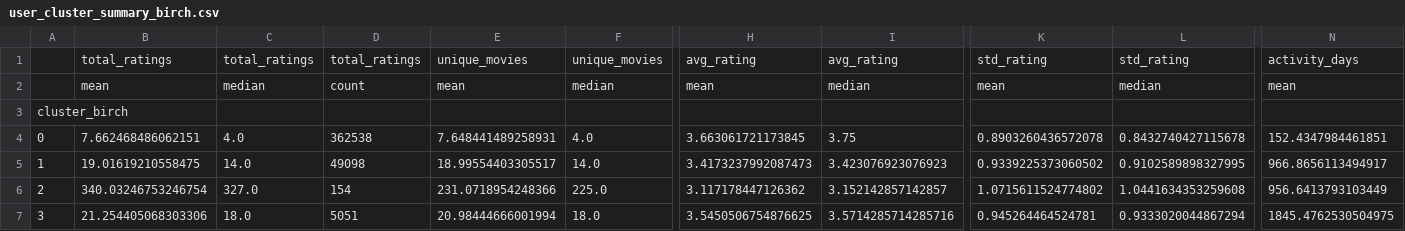
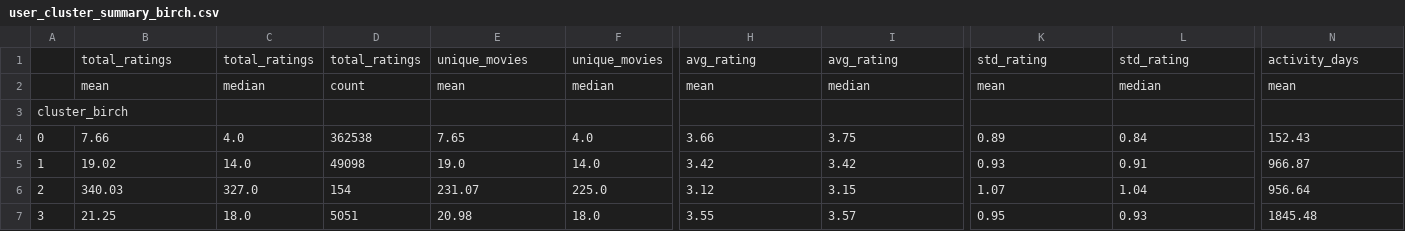
Before and after one commit to alkalenka/AudienceDecode_320991, a CSV file: images/user_cluster_summary_birch.csv, drawn as a sheet; only a part is shown, gaps mark what is left out; the diff names each change by its address in the sheet, - before the commit and + after, or states it on an @@ line.

```diff
--- a/images/user_cluster_summary_birch.csv
+++ b/images/user_cluster_summary_birch.csv
-B4: 7.662468486062151
+B4: 7.66
-E4: 7.648441489258931
+E4: 7.65
-H4: 3.663061721173845
+H4: 3.66
-K4: 0.8903260436572078
+K4: 0.89
-L4: 0.8432740427115678
+L4: 0.84
-N4: 152.4347984461851
+N4: 152.43
-B5: 19.01619210558475
+B5: 19.02
-E5: 18.99554403305517
+E5: 19.0
-H5: 3.4173237992087473
+H5: 3.42
-I5: 3.423076923076923
+I5: 3.42
-K5: 0.9339225373060502
+K5: 0.93
-L5: 0.9102589898327995
+L5: 0.91
-N5: 966.8656113494917
+N5: 966.87
-B6: 340.03246753246754
+B6: 340.03
-E6: 231.0718954248366
+E6: 231.07
-H6: 3.117178447126362
+H6: 3.12
-I6: 3.152142857142857
+I6: 3.15
-K6: 1.0715611524774802
+K6: 1.07
-L6: 1.0441634353259608
+L6: 1.04
-N6: 956.6413793103449
+N6: 956.64
-B7: 21.254405068303306
+B7: 21.25
-E7: 20.98444666001994
+E7: 20.98
-H7: 3.5450506754876625
+H7: 3.55
-I7: 3.5714285714285716
+I7: 3.57
-K7: 0.945264464524781
+K7: 0.95
-L7: 0.9333020044867294
+L7: 0.93
-N7: 1845.4762530504975
+N7: 1845.48
```
Also changed, not shown: 5 other files.
